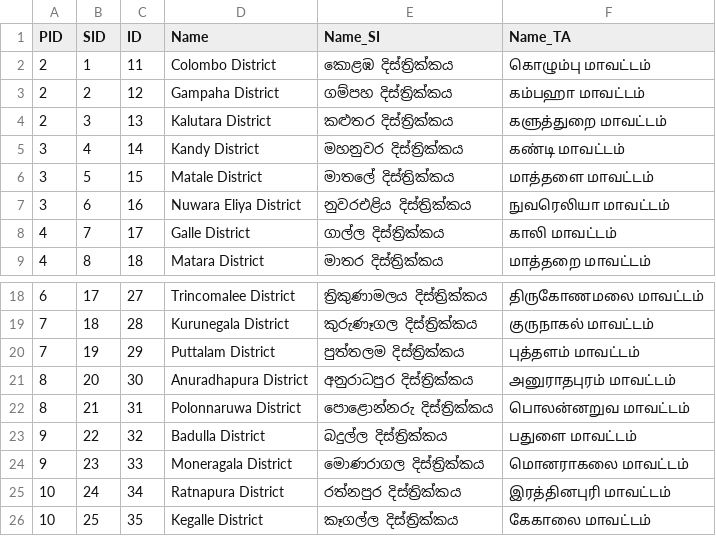
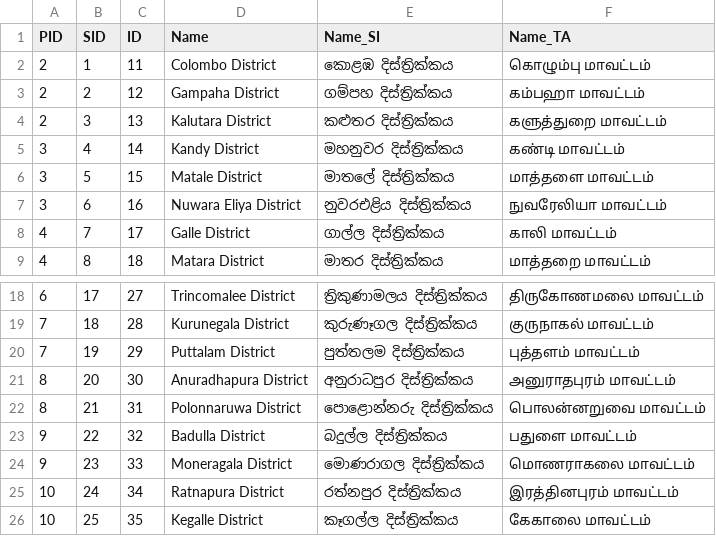
Before and after one commit to praja-dev/lk-data, a CSV file: administrative/districts.csv, drawn as a sheet; only a part is shown, gaps mark what is left out.

Commit message:
Fixed Tamil names on few districts

```diff
--- a/administrative/districts.csv
+++ b/administrative/districts.csv
@@ -6,3 +6,3 @@ PID,SID,ID,Name,Name_SI,Name_TA
 3,5,15,Matale District,මාතලේ දිස්ත්‍රික්කය,மாத்தளை மாவட்டம்
-3,6,16,Nuwara Eliya District,නුවරඑළිය දිස්ත්‍රික්කය,நுவரெலியா மாவட்டம்
+3,6,16,Nuwara Eliya District,නුවරඑළිය දිස්ත්‍රික්කය,நுவரேலியா மாவட்டம்
 4,7,17,Galle District,ගාල්ල දිස්ත්‍රික්කය,காலி மாவட்டம்
@@ -21,6 +21,6 @@ PID,SID,ID,Name,Name_SI,Name_TA
 8,20,30,Anuradhapura District,අනුරාධපුර දිස්ත්‍රික්කය,அனுராதபுரம் மாவட்டம்
-8,21,31,Polonnaruwa District,පොළොන්නරු දිස්ත්‍රික්කය,பொலன்னறுவ மாவட்டம்
+8,21,31,Polonnaruwa District,පොළොන්නරු දිස්ත්‍රික්කය,பொலன்னறுவை மாவட்டம்
 9,22,32,Badulla District,බදුල්ල දිස්ත්‍රික්කය,பதுளை மாவட்டம்
-9,23,33,Moneragala District,මොණරාගල දිස්ත්‍රික්කය,மொனராகலை மாவட்டம்
-10,24,34,Ratnapura District,රත්නපුර දිස්ත්‍රික්කය,இரத்தினபுரி மாவட்டம்
+9,23,33,Moneragala District,මොණරාගල දිස්ත්‍රික්කය,மொணராகலை மாவட்டம்
+10,24,34,Ratnapura District,රත්නපුර දිස්ත්‍රික්කය,இரத்தினபுரம் மாவட்டம்
 10,25,35,Kegalle District,කෑගල්ල දිස්ත්‍රික්කය,கேகாலை மாவட்டம்
```
